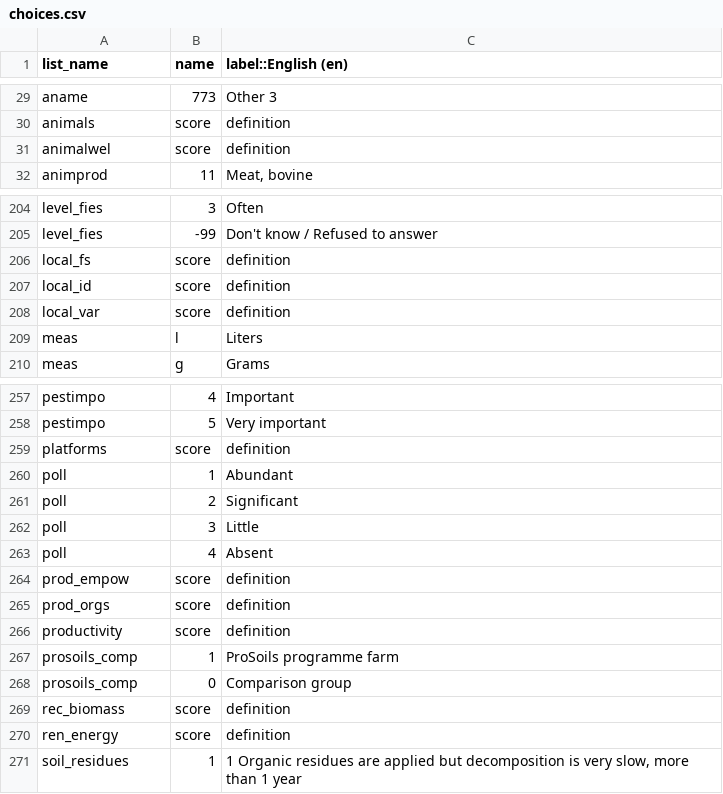
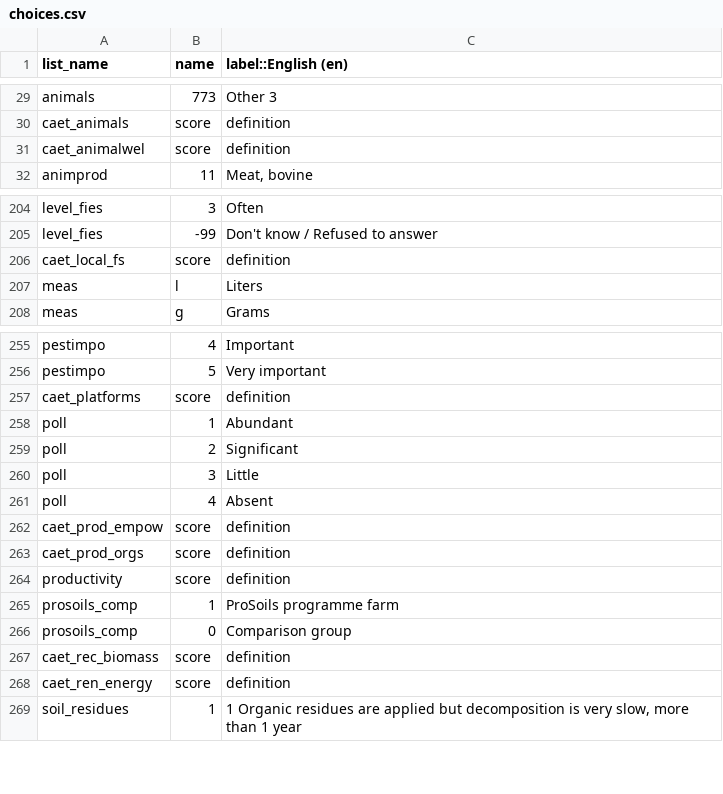
Before and after one commit to stats4sd/tape_calculator, a CSV file: odk/TAPE - WIP/choices.csv, drawn as a sheet; only a part is shown, gaps mark what is left out; the diff covers the shown part only.

```diff
--- a/odk/TAPE - WIP/choices.csv
+++ b/odk/TAPE - WIP/choices.csv
@@ -29,4 +29,4 @@
-"aname","773","Other 3"
-"animals","score","definition"
-"animalwel","score","definition"
+"animals","773","Other 3"
+"caet_animals","score","definition"
+"caet_animalwel","score","definition"
 "animprod","11","Meat, bovine"
@@ -205,5 +205,3 @@
 "level_fies","-99","Don't know / Refused to answer"
-"local_fs","score","definition"
-"local_id","score","definition"
-"local_var","score","definition"
+"caet_local_fs","score","definition"
 "meas","l","Liters"
@@ -258,3 +256,3 @@
 "pestimpo","5","Very important"
-"platforms","score","definition"
+"caet_platforms","score","definition"
 "poll","1","Abundant"
@@ -263,4 +261,4 @@
 "poll","4","Absent"
-"prod_empow","score","definition"
-"prod_orgs","score","definition"
+"caet_prod_empow","score","definition"
+"caet_prod_orgs","score","definition"
 "productivity","score","definition"
@@ -268,4 +266,4 @@
 "prosoils_comp","0","Comparison group"
-"rec_biomass","score","definition"
-"ren_energy","score","definition"
+"caet_rec_biomass","score","definition"
+"caet_ren_energy","score","definition"
 "soil_residues","1","1 Organic residues are applied but decomposition is very slow, more than 1 year"
```
Also changed, not shown: 50 edited cells elsewhere in this file, odk/TAPE - WIP/survey.csv.
